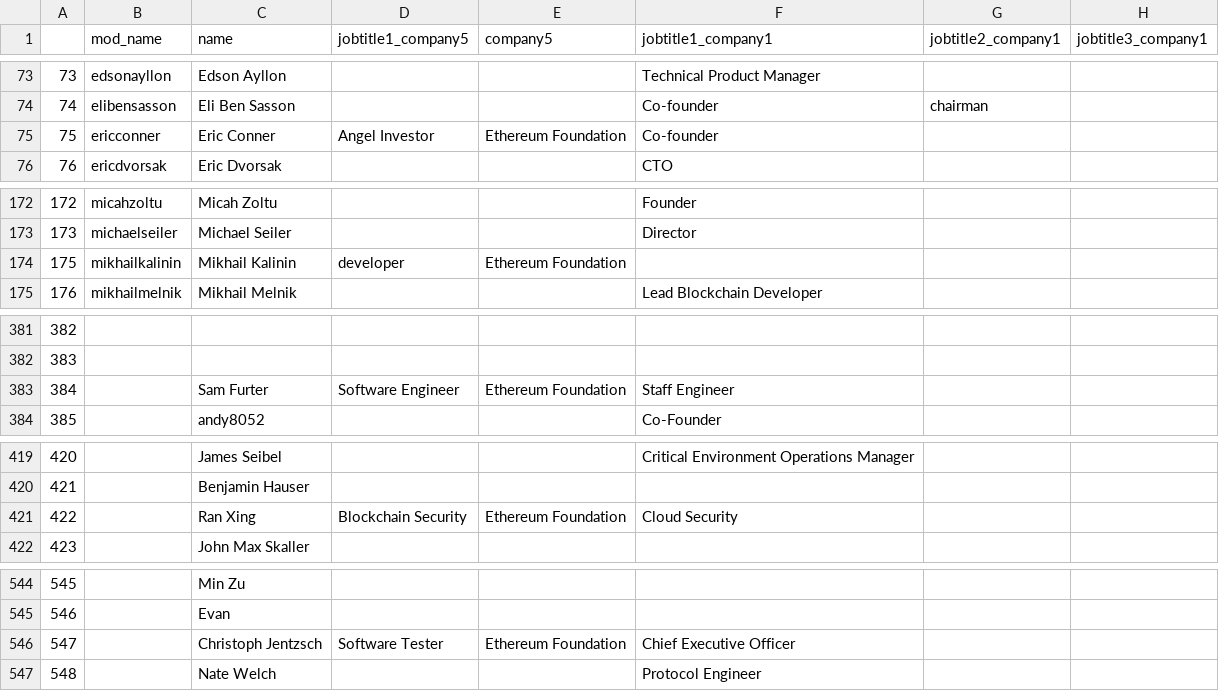
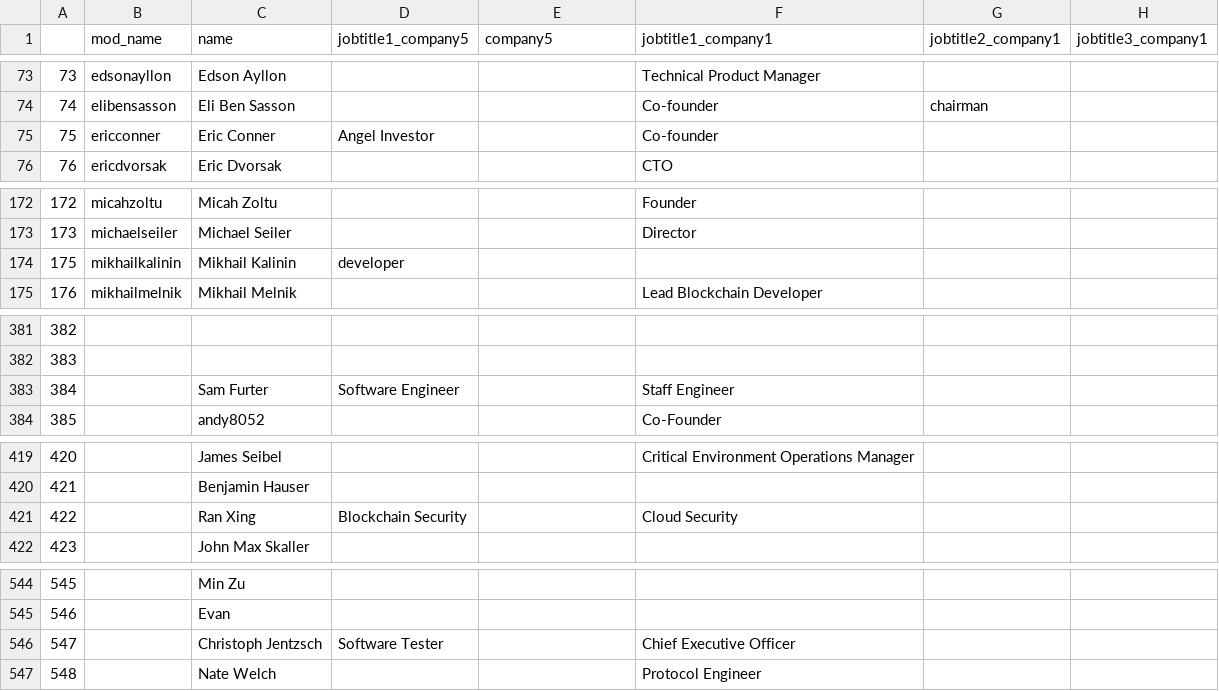
Before and after one commit to Fintech-Research-Lab/Ethereum_Governance_Project, a CSV file: Data/Raw Data/linkedin_data.csv, drawn as a sheet; only a part is shown, gaps mark what is left out; the diff names each change by its address in the sheet, - before the commit and + after, or states it on an @@ line.

Commit message:
Update linkedin_data.csv

```diff
--- a/Data/Raw Data/linkedin_data.csv
+++ b/Data/Raw Data/linkedin_data.csv
-E75 (company5): Ethereum Foundation
+E75 (company5): (empty)
-E174 (company5): Ethereum Foundation
+E174 (company5): (empty)
-E383 (company5): Ethereum Foundation
+E383 (company5): (empty)
-E421 (company5): Ethereum Foundation
+E421 (company5): (empty)
-E546 (company5): Ethereum Foundation
+E546 (company5): (empty)
```
